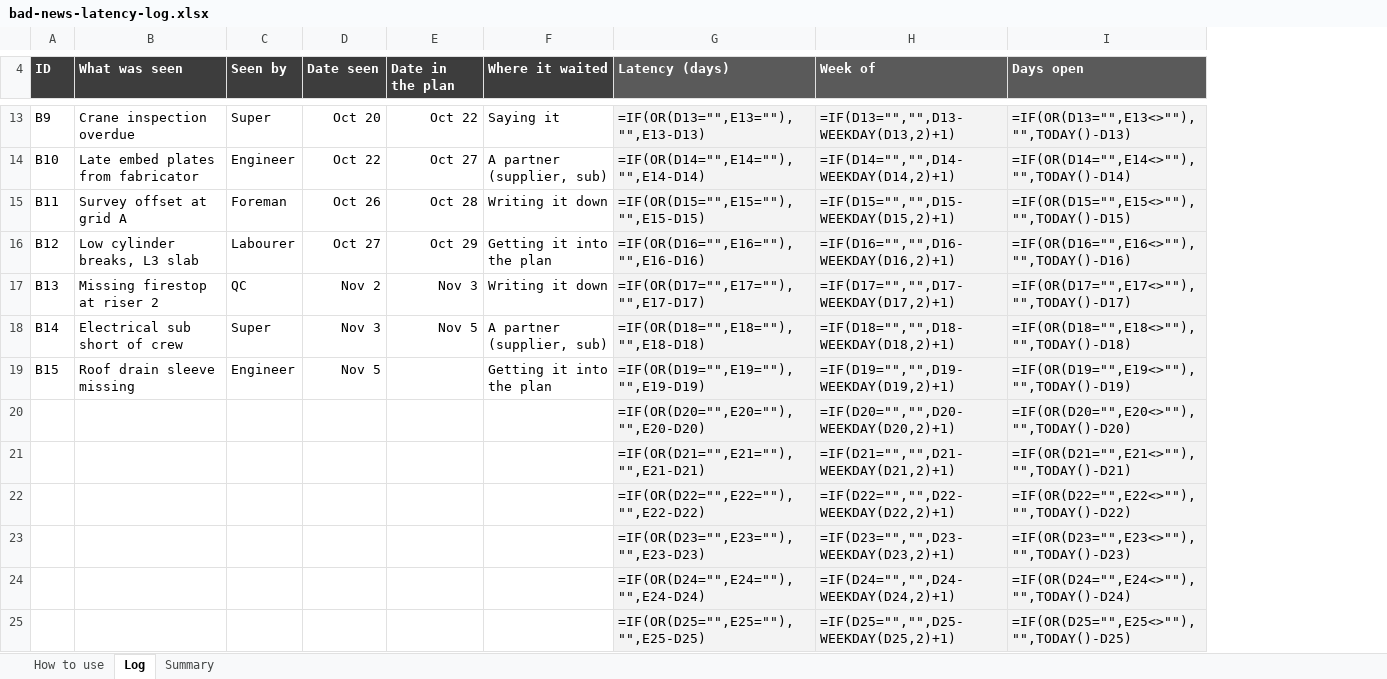
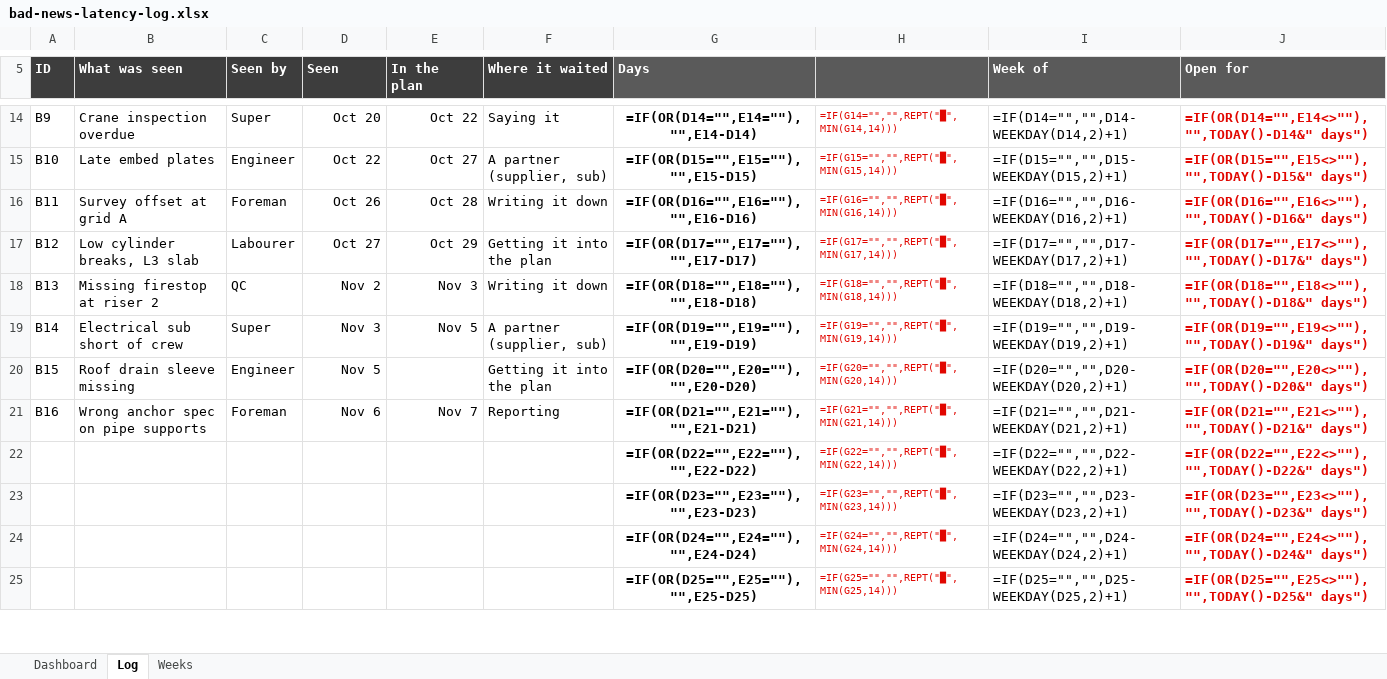
Before and after one commit to wreford/sprout, an Excel workbook: kit/bad-news-latency-log.xlsx, sheet Log, drawn as a sheet; only a part is shown, gaps mark what is left out; values as stored, in another font and other column widths than the file's, no borders; formulas without a stored value are shown as written; conditional formats not drawn; removed rows and columns are numbered as before the commit, all else as after; the diff covers the shown part only; the diff names each change by its address in the sheet, - before the commit and + after, or states it on an @@ line.

```diff
--- a/kit/bad-news-latency-log.xlsx (sheet Log)
+++ b/kit/bad-news-latency-log.xlsx (sheet Log)
-sheet tab: How to use
+sheet tab: Dashboard
-sheet tab: Summary
+sheet tab: Weeks
+column H, rows 14-20: =IF(G14="","",REPT("█",MIN(G14,14))) | =IF(G15="","",REPT("█",MIN(G15,14))) | =IF(G16="","",REPT("█",MIN(G16,14))) | =IF(G17="","",REPT("█",MIN(G17,14))) | =IF(G18="","",REPT("█",MIN(G18,14))) | =IF(G19="","",REPT("█",MIN(G19,14))) | =IF(G20="","",REPT("█",MIN(G20,14))); rows 22-25: =IF(G22="","",REPT("█",MIN(G22,14))) | =IF(G23="","",REPT("█",MIN(G23,14))) | =IF(G24="","",REPT("█",MIN(G24,14))) | =IF(G25="","",REPT("█",MIN(G25,14)))
-column I (Days open), rows 13-19: =IF(OR(D13="",E13<>""),"",TODAY()-D13) | =IF(OR(D14="",E14<>""),"",TODAY()-D14) | =IF(OR(D15="",E15<>""),"",TODAY()-D15) | =IF(OR(D16="",E16<>""),"",TODAY()-D16) | =IF(OR(D17="",E17<>""),"",TODAY()-D17) | =IF(OR(D18="",E18<>""),"",TODAY()-D18) | =IF(OR(D19="",E19<>""),"",TODAY()-D19); rows 22-25: =IF(OR(D22="",E22<>""),"",TODAY()-D22) | =IF(OR(D23="",E23<>""),"",TODAY()-D23) | =IF(OR(D24="",E24<>""),"",TODAY()-D24) | =IF(OR(D25="",E25<>""),"",TODAY()-D25)
+column J (Open for), rows 14-20: =IF(OR(D14="",E14<>""),"",TODAY()-D14&" days") | =IF(OR(D15="",E15<>""),"",TODAY()-D15&" days") | =IF(OR(D16="",E16<>""),"",TODAY()-D16&" days") | =IF(OR(D17="",E17<>""),"",TODAY()-D17&" days") | =IF(OR(D18="",E18<>""),"",TODAY()-D18&" days") | =IF(OR(D19="",E19<>""),"",TODAY()-D19&" days") | =IF(OR(D20="",E20<>""),"",TODAY()-D20&" days"); rows 22-25: =IF(OR(D22="",E22<>""),"",TODAY()-D22&" days") | =IF(OR(D23="",E23<>""),"",TODAY()-D23&" days") | =IF(OR(D24="",E24<>""),"",TODAY()-D24&" days") | =IF(OR(D25="",E25<>""),"",TODAY()-D25&" days")
-D5: Date seen
+D5: Seen
-E5: Date in the plan
+E5: In the plan
-G5: Latency (days)
+G5: Days
@@ G14:G20 fill: #F3F3F3 → none, bold: off → on, alignment: left → center @@
-G14 (Days): =IF(OR(D13="",E13=""),"",E13-D13)
+G14 (Days): =IF(OR(D14="",E14=""),"",E14-D14)
-I14:I20 fill: #F3F3F3
+I14:I20 fill: none
-I14 (Week of): =IF(D13="","",D13-WEEKDAY(D13,2)+1)
+I14 (Week of): =IF(D14="","",D14-WEEKDAY(D14,2)+1)
-B15 (What was seen): Late embed plates from fabricator
+B15 (What was seen): Late embed plates
-G15 (Days): =IF(OR(D14="",E14=""),"",E14-D14)
+G15 (Days): =IF(OR(D15="",E15=""),"",E15-D15)
-I15 (Week of): =IF(D14="","",D14-WEEKDAY(D14,2)+1)
+I15 (Week of): =IF(D15="","",D15-WEEKDAY(D15,2)+1)
-G16 (Days): =IF(OR(D15="",E15=""),"",E15-D15)
+G16 (Days): =IF(OR(D16="",E16=""),"",E16-D16)
-I16 (Week of): =IF(D15="","",D15-WEEKDAY(D15,2)+1)
+I16 (Week of): =IF(D16="","",D16-WEEKDAY(D16,2)+1)
-G17 (Days): =IF(OR(D16="",E16=""),"",E16-D16)
+G17 (Days): =IF(OR(D17="",E17=""),"",E17-D17)
-I17 (Week of): =IF(D16="","",D16-WEEKDAY(D16,2)+1)
+I17 (Week of): =IF(D17="","",D17-WEEKDAY(D17,2)+1)
-G18 (Days): =IF(OR(D17="",E17=""),"",E17-D17)
+G18 (Days): =IF(OR(D18="",E18=""),"",E18-D18)
-I18 (Week of): =IF(D17="","",D17-WEEKDAY(D17,2)+1)
+I18 (Week of): =IF(D18="","",D18-WEEKDAY(D18,2)+1)
-G19 (Days): =IF(OR(D18="",E18=""),"",E18-D18)
+G19 (Days): =IF(OR(D19="",E19=""),"",E19-D19)
-I19 (Week of): =IF(D18="","",D18-WEEKDAY(D18,2)+1)
+I19 (Week of): =IF(D19="","",D19-WEEKDAY(D19,2)+1)
-G20 (Days): =IF(OR(D19="",E19=""),"",E19-D19)
+G20 (Days): =IF(OR(D20="",E20=""),"",E20-D20)
-I20 (Week of): =IF(D19="","",D19-WEEKDAY(D19,2)+1)
+I20 (Week of): =IF(D20="","",D20-WEEKDAY(D20,2)+1)
-row 20:  |  |  |  |  |  | =IF(OR(D20="",E20=""),"",E20-D20) | =IF(D20="","",D20-WEEKDAY(D20,2)+1) | =IF(OR(D20="",E20<>""),"",TODAY()-D20)
-row 21:  |  |  |  |  |  | =IF(OR(D21="",E21=""),"",E21-D21) | =IF(D21="","",D21-WEEKDAY(D21,2)+1) | =IF(OR(D21="",E21<>""),"",TODAY()-D21)
+row 21: B16 | Wrong anchor spec on pipe supports | Foreman | Nov 6 | Nov 7 | Reporting | =IF(OR(D21="",E21=""),"",E21-D21) | =IF(G21="","",REPT("█",MIN(G21,14))) | =IF(D21="","",D21-WEEKDAY(D21,2)+1) | =IF(OR(D21="",E21<>""),"",TODAY()-D21&" days")
@@ G22:G25 fill: #F3F3F3 → none, bold: off → on, alignment: left → center @@
-I22:I25 fill: #F3F3F3
+I22:I25 fill: none
```
Also changed, not shown: 4 added rows, 2 removed rows, 18 edited cells and cell formats elsewhere in this sheet, sheet Weeks, sheet Dashboard, charts or pictures, kit/done-evidence-tracker.xlsx, kit/waiting-on-chains.xlsx, 5 other files.
